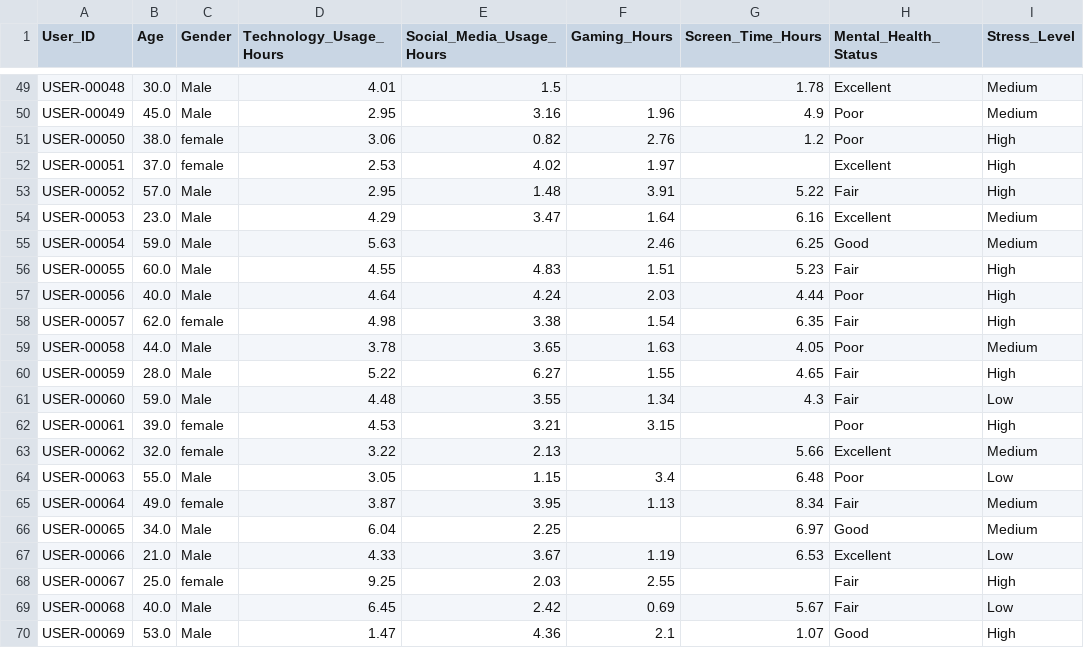
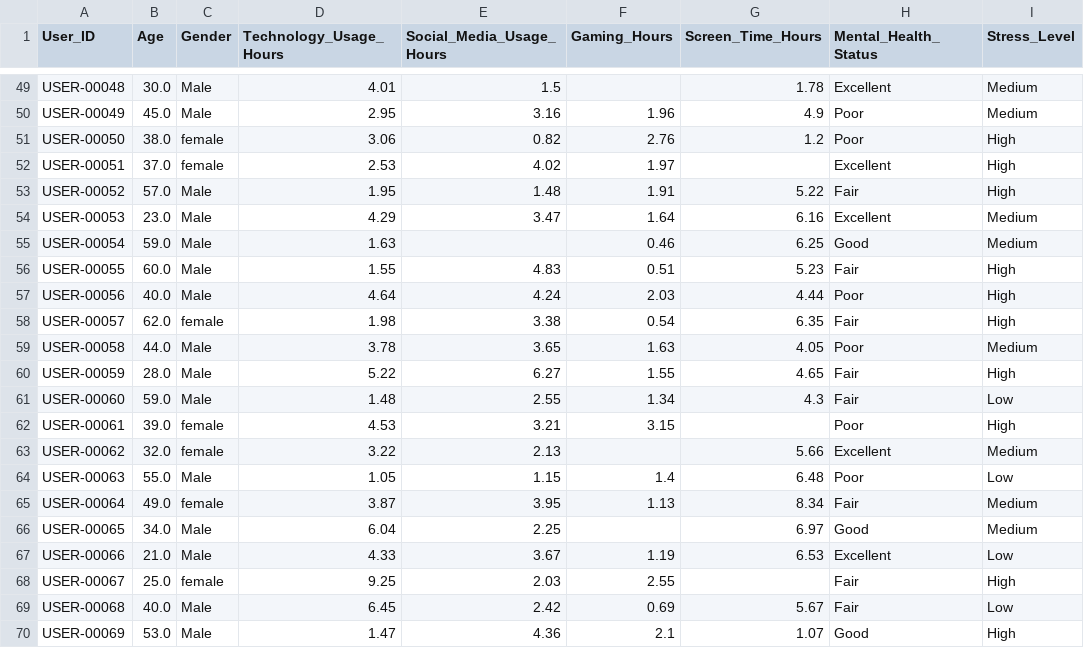
Before and after one commit to DanielTusarma/dataset_dt, a CSV file: mental_health_2024_ajus.csv, drawn as a sheet; only a part is shown, gaps mark what is left out; the diff covers the shown part only; the diff names each change by its address in the sheet, - before the commit and + after, or states it on an @@ line.

```diff
--- a/mental_health_2024_ajus.csv
+++ b/mental_health_2024_ajus.csv
-D53 (Technology_Usage_Hours): 2.95
+D53 (Technology_Usage_Hours): 1.95
-F53 (Gaming_Hours): 3.91
+F53 (Gaming_Hours): 1.91
-D55 (Technology_Usage_Hours): 5.63
+D55 (Technology_Usage_Hours): 1.63
-F55 (Gaming_Hours): 2.46
+F55 (Gaming_Hours): 0.46
-D56 (Technology_Usage_Hours): 4.55
+D56 (Technology_Usage_Hours): 1.55
-F56 (Gaming_Hours): 1.51
+F56 (Gaming_Hours): 0.51
-D58 (Technology_Usage_Hours): 4.98
+D58 (Technology_Usage_Hours): 1.98
-F58 (Gaming_Hours): 1.54
+F58 (Gaming_Hours): 0.54
-D61 (Technology_Usage_Hours): 4.48
+D61 (Technology_Usage_Hours): 1.48
-E61 (Social_Media_Usage_Hours): 3.55
+E61 (Social_Media_Usage_Hours): 2.55
-D64 (Technology_Usage_Hours): 3.05
+D64 (Technology_Usage_Hours): 1.05
-F64 (Gaming_Hours): 3.4
+F64 (Gaming_Hours): 1.4
```
Also changed, not shown: 51 edited cells elsewhere in this file.
